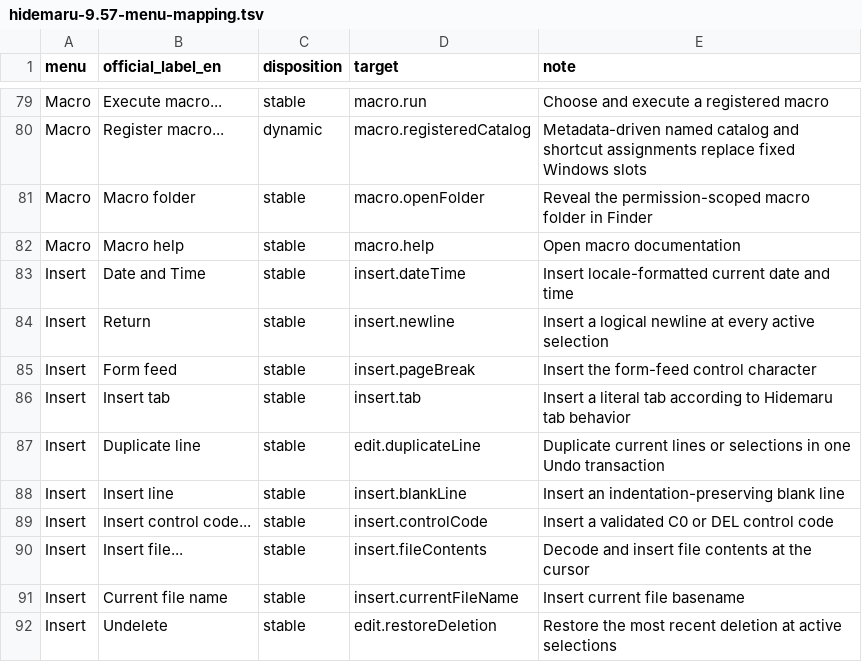
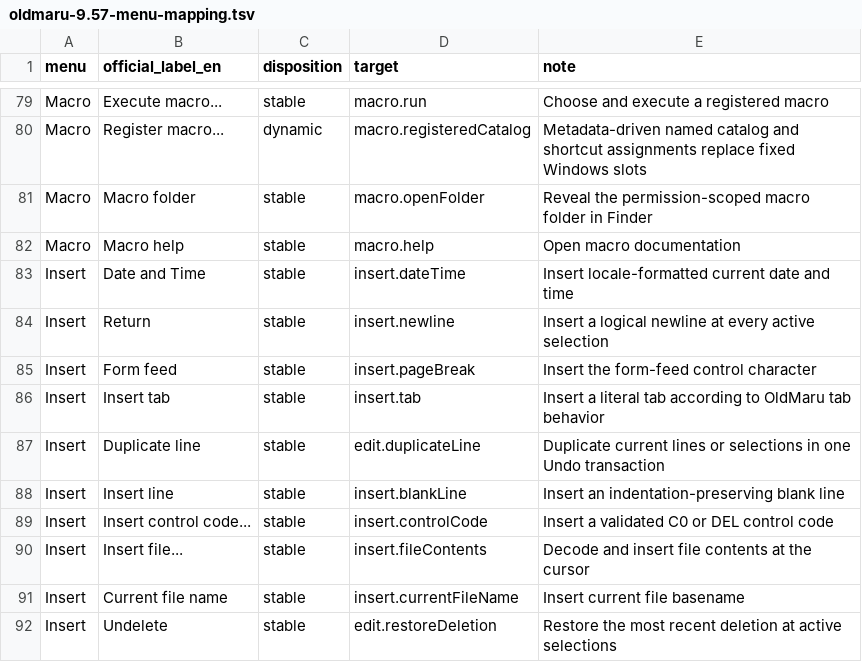
Before and after one commit to tosnetwork/maruedit, a TSV file: docs/oldmaru-9.57-menu-mapping.tsv (was docs/hidemaru-9.57-menu-mapping.tsv), drawn as a sheet; only a part is shown, gaps mark what is left out.

```diff
--- a/docs/hidemaru-9.57-menu-mapping.tsv
+++ b/docs/oldmaru-9.57-menu-mapping.tsv
@@ -85,3 +85,3 @@ Insert	Return	stable	insert.newline	Insert a logical newline at every active sel
 Insert	Form feed	stable	insert.pageBreak	Insert the form-feed control character
-Insert	Insert tab	stable	insert.tab	Insert a literal tab according to Hidemaru tab behavior
+Insert	Insert tab	stable	insert.tab	Insert a literal tab according to OldMaru tab behavior
 Insert	Duplicate line	stable	edit.duplicateLine	Duplicate current lines or selections in one Undo transaction
```
Also changed, not shown: docs/oldmaru-9.57-menu-inventory.tsv, 38 other files.
